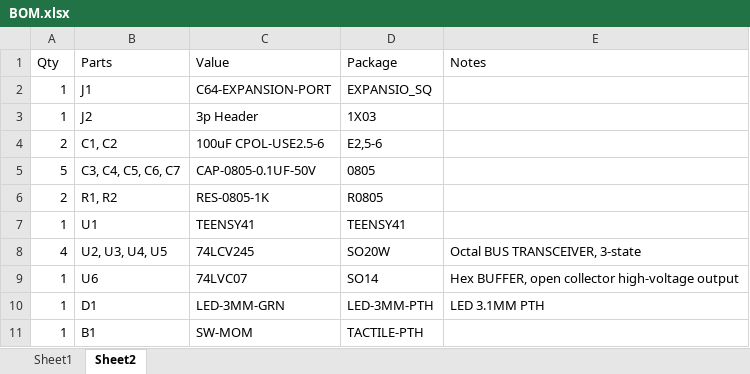
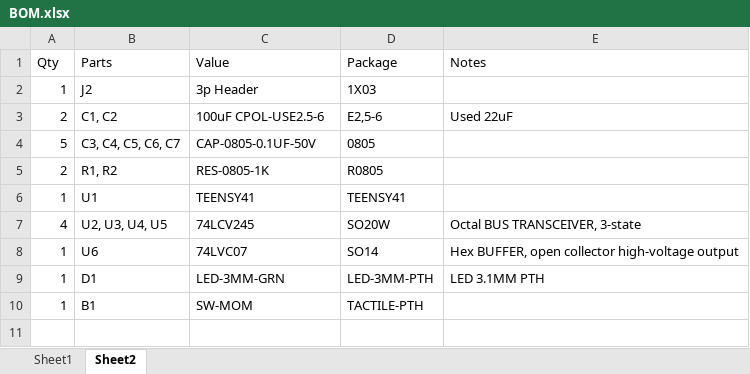
Before and after one commit to SensoriumEmbedded/TeensyROM, an Excel workbook: PCB/BOM.xlsx, sheet Sheet2, drawn as a sheet; values as stored, in another font and other column widths than the file's, no borders; removed rows and columns are numbered as before the commit, all else as after; the diff names each change by its address in the sheet, - before the commit and + after, or states it on an @@ line.

```diff
--- a/PCB/BOM.xlsx (sheet Sheet2)
+++ b/PCB/BOM.xlsx (sheet Sheet2)
-row 2: 1 | J1 | C64-EXPANSION-PORT | EXPANSIO_SQ
-E3 (Notes): (empty)
+E3 (Notes): Used 22uF
```
Also changed, not shown: 2 other files.
